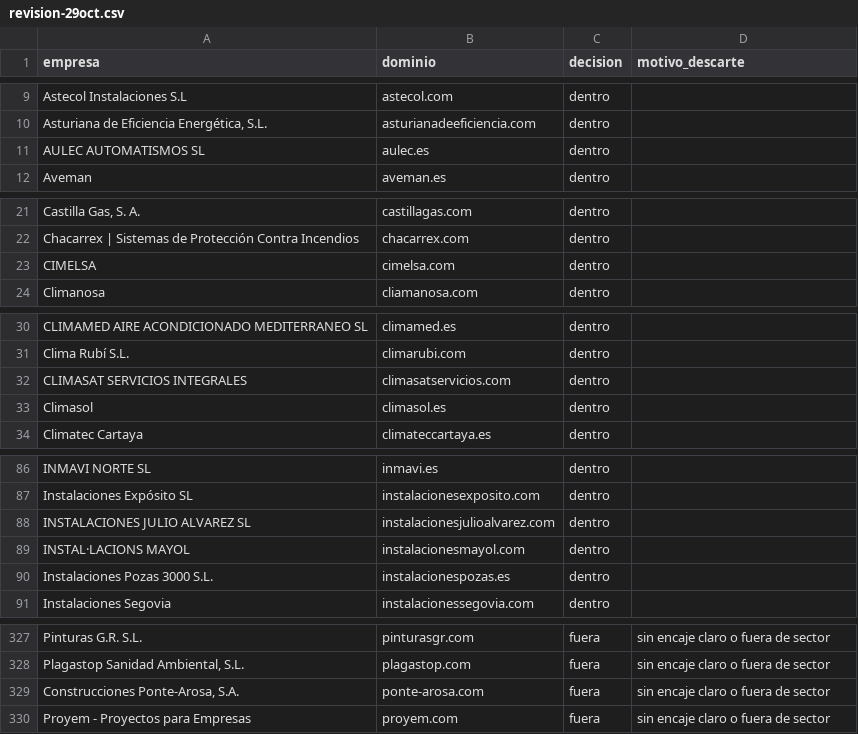
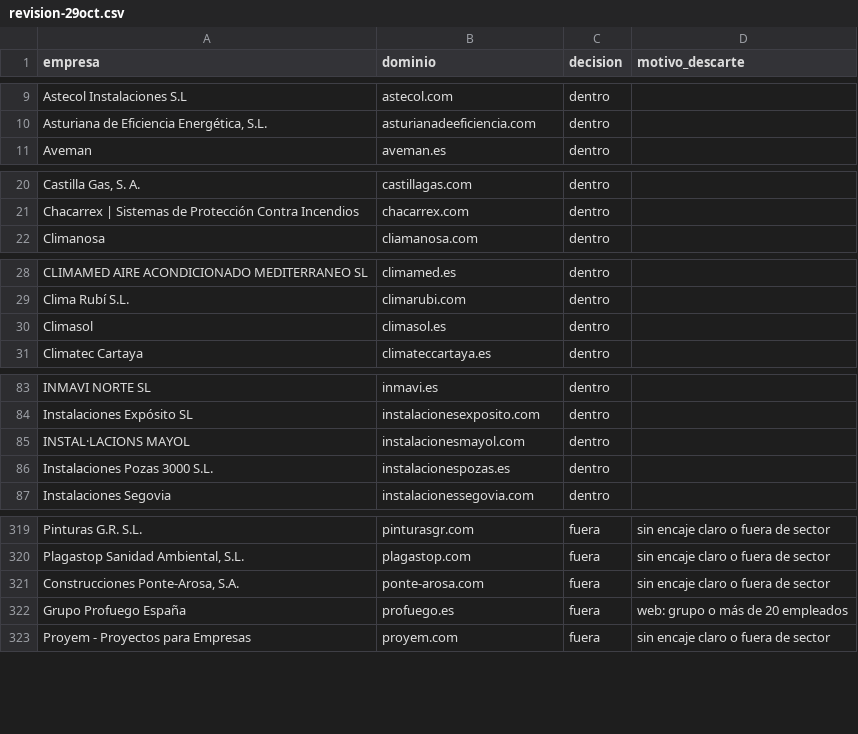
Before and after one commit to qualivo-sys/qualivo, a CSV file: clientes/kubysoft/lista/revision-29oct.csv, drawn as a sheet; only a part is shown, gaps mark what is left out; removed rows and columns are numbered as before the commit, all else as after; the diff covers the shown part only; the diff names each change by its address in the sheet, - before the commit and + after, or states it on an @@ line.

```diff
--- a/clientes/kubysoft/lista/revision-29oct.csv
+++ b/clientes/kubysoft/lista/revision-29oct.csv
-row 11: AULEC AUTOMATISMOS SL | aulec.es | dentro
-row 23: CIMELSA | cimelsa.com | dentro
-row 32: CLIMASAT SERVICIOS INTEGRALES | climasatservicios.com | dentro
-row 88: INSTALACIONES JULIO ALVAREZ SL | instalacionesjulioalvarez.com | dentro
+row 322: Grupo Profuego España | profuego.es | fuera | web: grupo o más de 20 empleados
```
Also changed, not shown: 13 added rows and 10 removed rows elsewhere in this file, 3 other files.
